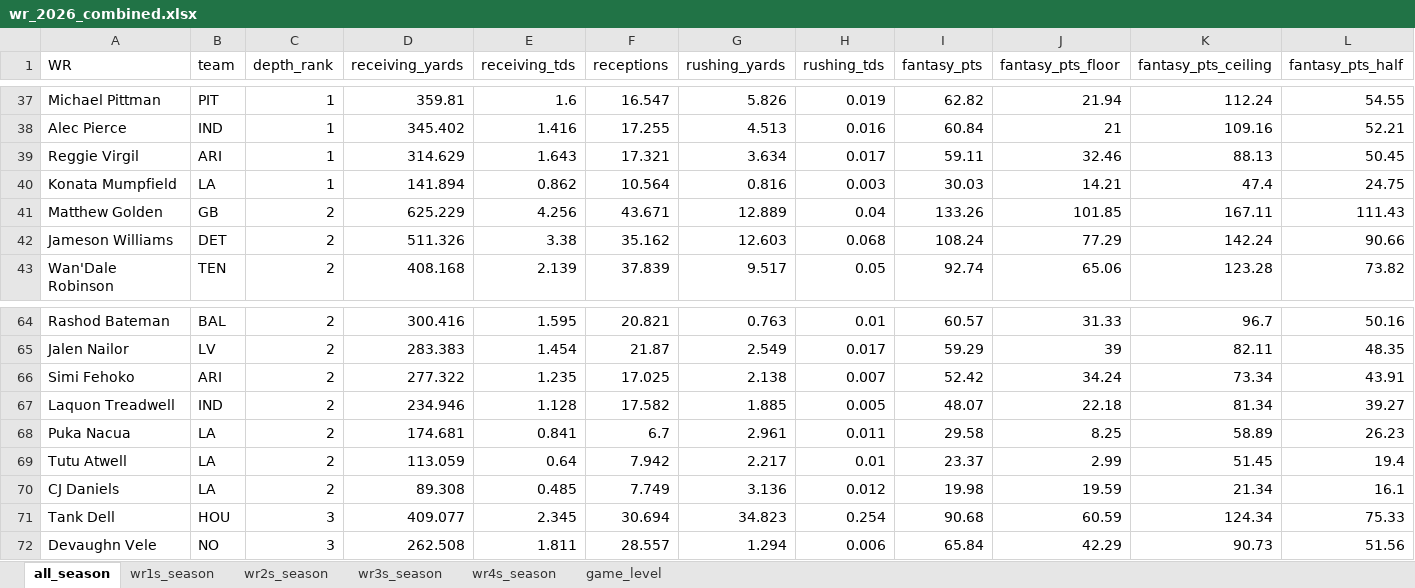
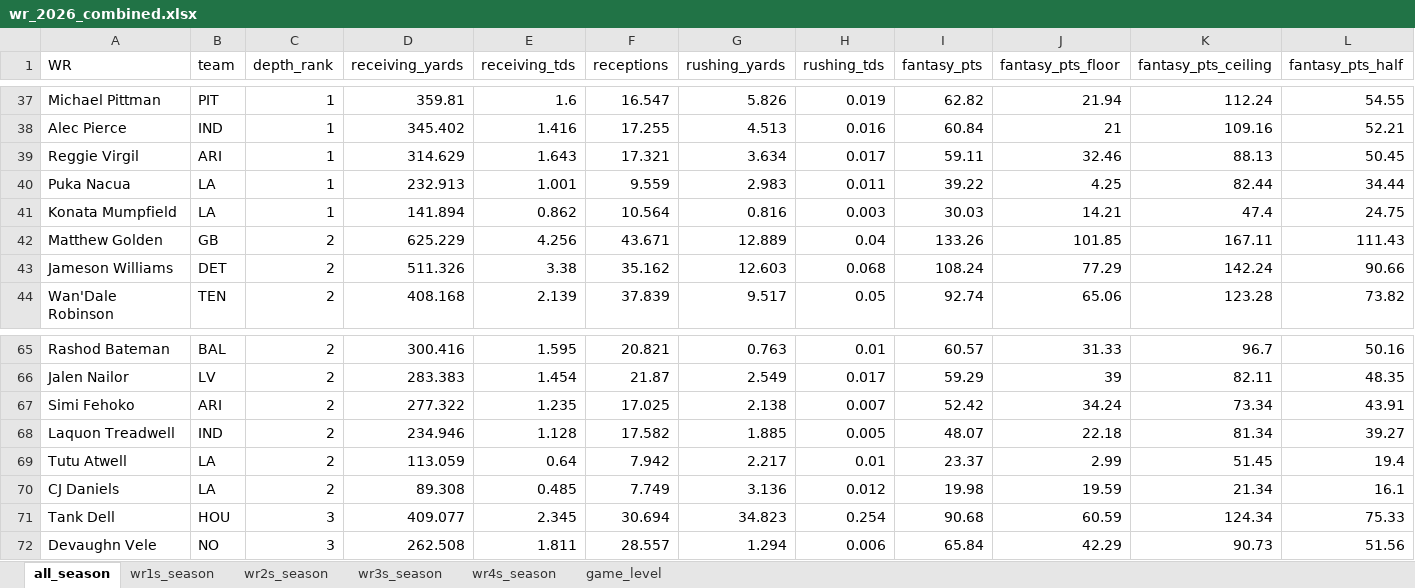
Before and after one commit to egomaniacsfantasy/lineup-lab, an Excel workbook: projections/wr_2026_combined.xlsx, sheet all_season, drawn as a sheet; only a part is shown, gaps mark what is left out; values as stored, in another font and other column widths than the file's, no borders; removed rows and columns are numbered as before the commit, all else as after; rows hold the shown columns only; the diff names each change by its address in the sheet, - before the commit and + after, or states it on an @@ line.

```diff
--- a/projections/wr_2026_combined.xlsx (sheet all_season)
+++ b/projections/wr_2026_combined.xlsx (sheet all_season)
+row 40: Puka Nacua | LA | 1 | 232.913 | 1.001 | 9.559 | 2.983 | 0.011 | 39.22 | 4.25 | 82.44 | 34.44
-row 68: Puka Nacua | LA | 2 | 174.681 | 0.841 | 6.7 | 2.961 | 0.011 | 29.58 | 8.25 | 58.89 | 26.23
```
Also changed, not shown: sheet game_level, sheet wr2s_season, sheet wr1s_season.
